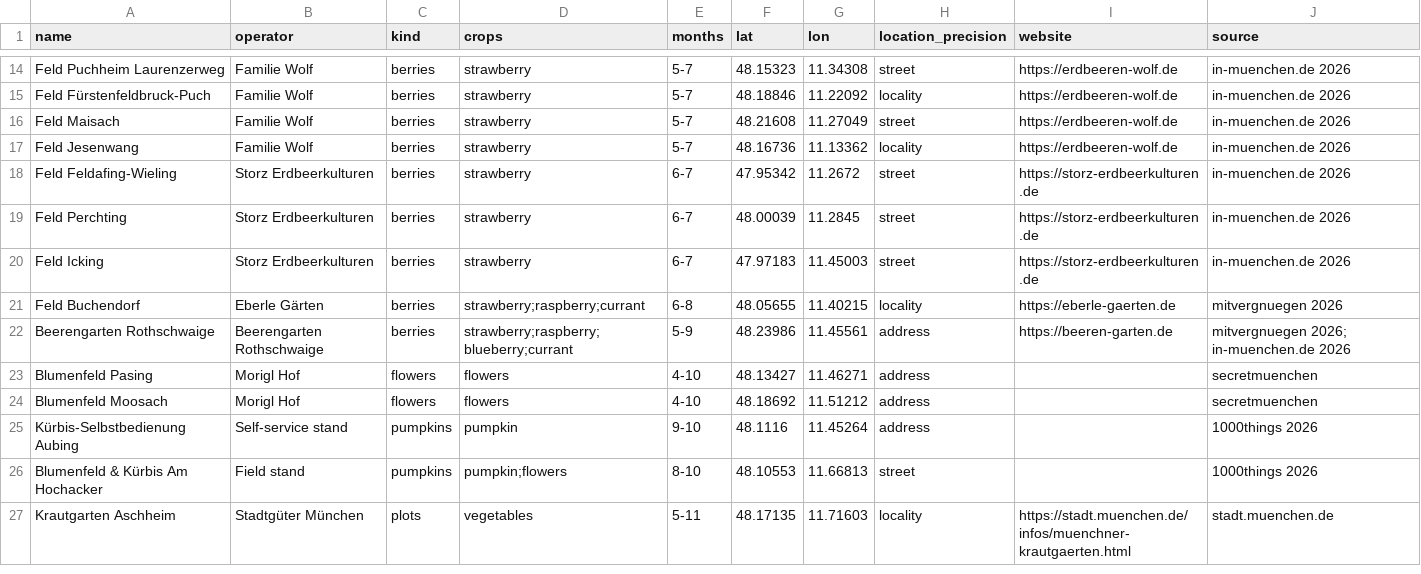
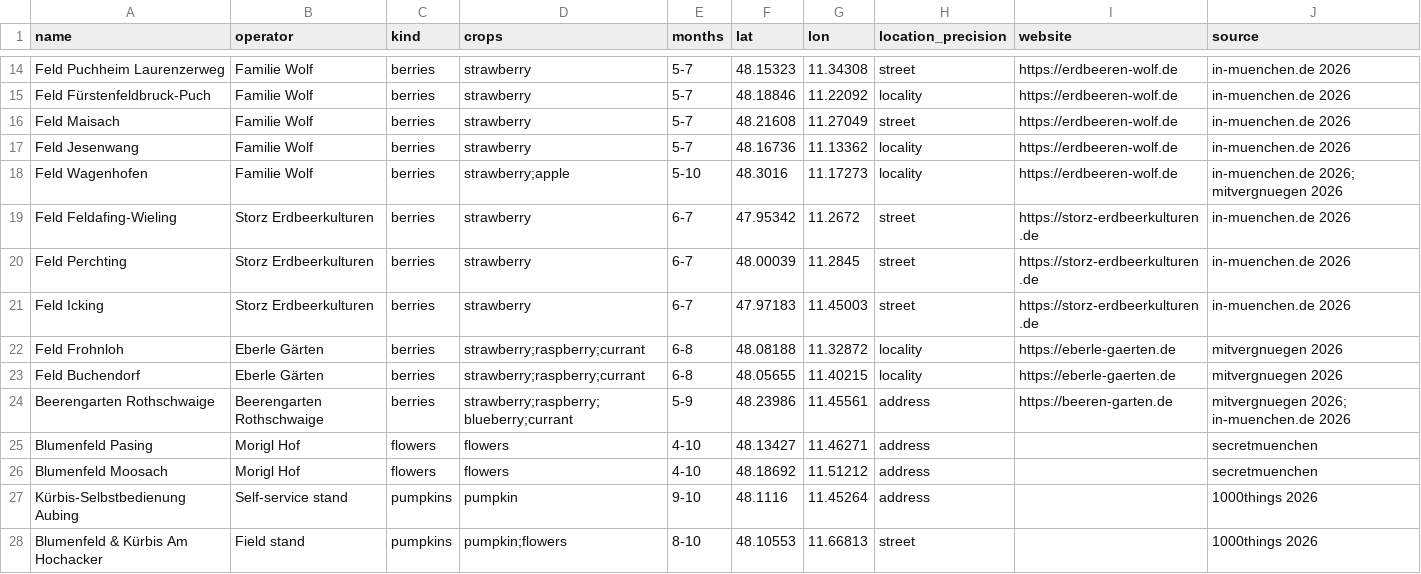
Before and after one commit to barisparlatangiller/30DMC26-D23-Taste-Munich-Pick-Your-Own, a CSV file: docs/data/places.csv, drawn as a sheet; only a part is shown, gaps mark what is left out; the shorter side is filled out with more unchanged rows.

```diff
--- a/docs/data/places.csv
+++ b/docs/data/places.csv
@@ -17,2 +17,3 @@ Feld Maisach,Familie Wolf,berries,strawberry,5-7,48.21608,11.27049,street,https:
 Feld Jesenwang,Familie Wolf,berries,strawberry,5-7,48.16736,11.13362,locality,https://erdbeeren-wolf.de,in-muenchen.de 2026
+Feld Wagenhofen,Familie Wolf,berries,strawberry;apple,5-10,48.3016,11.17273,locality,https://erdbeeren-wolf.de,in-muenchen.de 2026; mitvergnuegen 2026
 Feld Feldafing-Wieling,Storz Erdbeerkulturen,berries,strawberry,6-7,47.95342,11.2672,street,https://storz-erdbeerkulturen.de,in-muenchen.de 2026
@@ -20,2 +21,3 @@ Feld Perchting,Storz Erdbeerkulturen,berries,strawberry,6-7,48.00039,11.2845,str
 Feld Icking,Storz Erdbeerkulturen,berries,strawberry,6-7,47.97183,11.45003,street,https://storz-erdbeerkulturen.de,in-muenchen.de 2026
+Feld Frohnloh,Eberle Gärten,berries,strawberry;raspberry;currant,6-8,48.08188,11.32872,locality,https://eberle-gaerten.de,mitvergnuegen 2026
 Feld Buchendorf,Eberle Gärten,berries,strawberry;raspberry;currant,6-8,48.05655,11.40215,locality,https://eberle-gaerten.de,mitvergnuegen 2026
```
Also changed, not shown: 4 other files.
